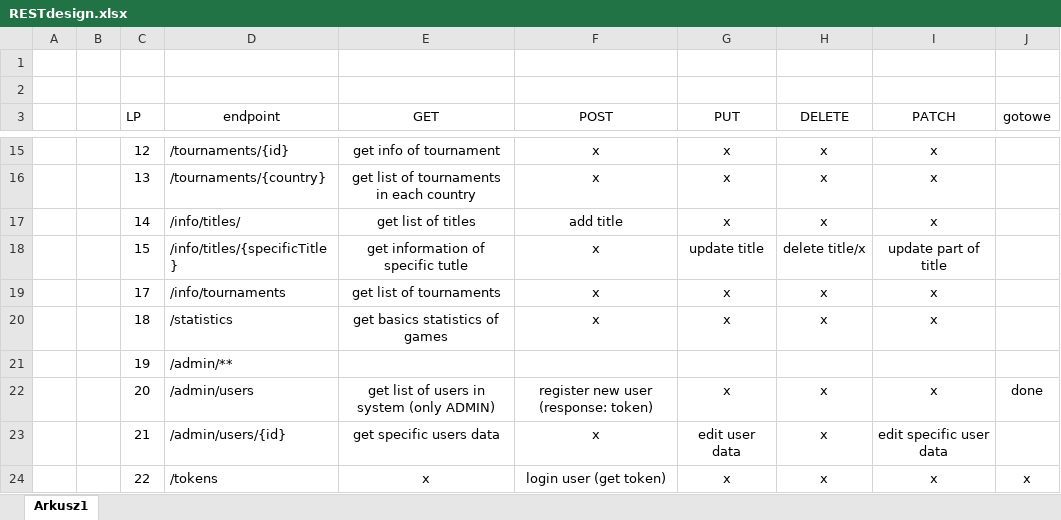
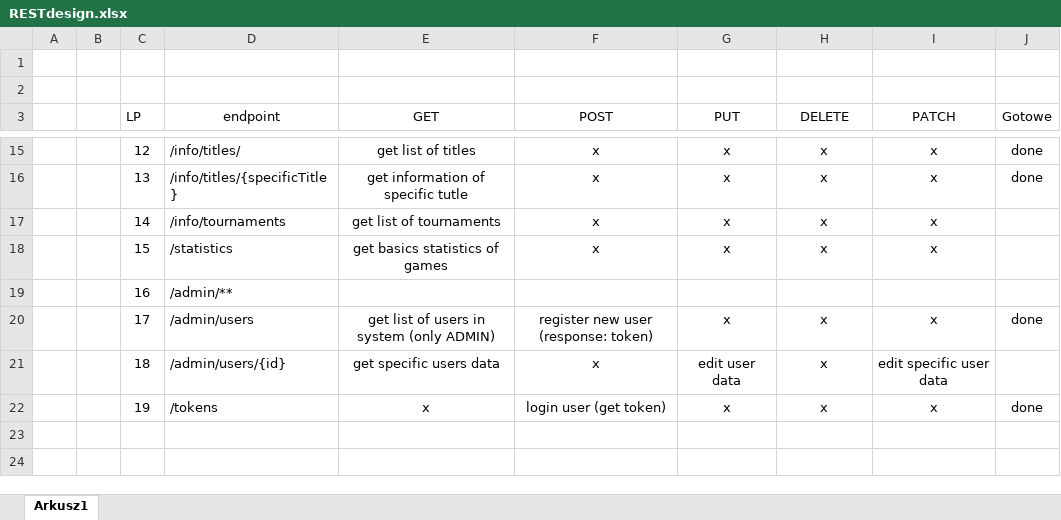
Before and after one commit to yachoo2606/chessBase, an Excel workbook: TIWPR-PROJEKT-2/RESTdesign.xlsx, sheet Arkusz1, drawn as a sheet; only a part is shown, gaps mark what is left out; values as stored, in another font and other column widths than the file's, no borders; conditional formats and table styles not drawn; removed rows and columns are numbered as before the commit, all else as after; the diff covers the shown part only; the diff names each change by its address in the sheet, - before the commit and + after, or states it on an @@ line.

```diff
--- a/TIWPR-PROJEKT-2/RESTdesign.xlsx (sheet Arkusz1)
+++ b/TIWPR-PROJEKT-2/RESTdesign.xlsx (sheet Arkusz1)
-J3: gotowe
+J3: Gotowe
-D15 (endpoint): /tournaments/{id}
+D15 (endpoint): /info/titles/
-E15 (GET): get info of tournament
+E15 (GET): get list of titles
-J15:J16 (Gotowe): (empty)
+J15:J16 (Gotowe): done
-D16 (endpoint): /tournaments/{country}
+D16 (endpoint): /info/titles/{specificTitle}
-E16 (GET): get list of tournaments in each country
+E16 (GET): get information of specific tutle
-D17 (endpoint): /info/titles/
+D17 (endpoint): /info/tournaments
-E17 (GET): get list of titles
+E17 (GET): get list of tournaments
-F17 (POST): add title
+F17 (POST): x
-D18 (endpoint): /info/titles/{specificTitle}
+D18 (endpoint): /statistics
-E18 (GET): get information of specific tutle
+E18 (GET): get basics statistics of games
-G18 (PUT): update title
+G18 (PUT): x
-H18 (DELETE): delete title/x
+H18 (DELETE): x
-I18 (PATCH): update part of title
+I18 (PATCH): x
+row 19:  |  | 16 | /admin/**
-D20 (endpoint): /info/tournaments
+D20 (endpoint): /admin/users
-E20 (GET): get list of tournaments
+E20 (GET): get list of users in system (only ADMIN)
-F20 (POST): x
+F20 (POST): register new user (response: token)
-J20 (Gotowe): (empty)
+J20 (Gotowe): done
-D21 (endpoint): /statistics
+D21 (endpoint): /admin/users/{id}
-E21 (GET): get basics statistics of games
+E21 (GET): get specific users data
-G21 (PUT): x
+G21 (PUT): edit user data
-I21 (PATCH): x
+I21 (PATCH): edit specific user data
-row 21:  |  | 19 | /admin/**
-row 22:  |  | 20 | /admin/users | get list of users in system (only ADMIN) | register new user (response: token) | x | x | x | done
-row 23:  |  | 21 | /admin/users/{id} | get specific users data | x | edit user data | x | edit specific user data
-C22 (LP): 22
+C22 (LP): 19
-J22 (Gotowe): x
+J22 (Gotowe): done
```
Also changed, not shown: 1 added row, 1 removed row and 30 edited cells elsewhere in this sheet.
